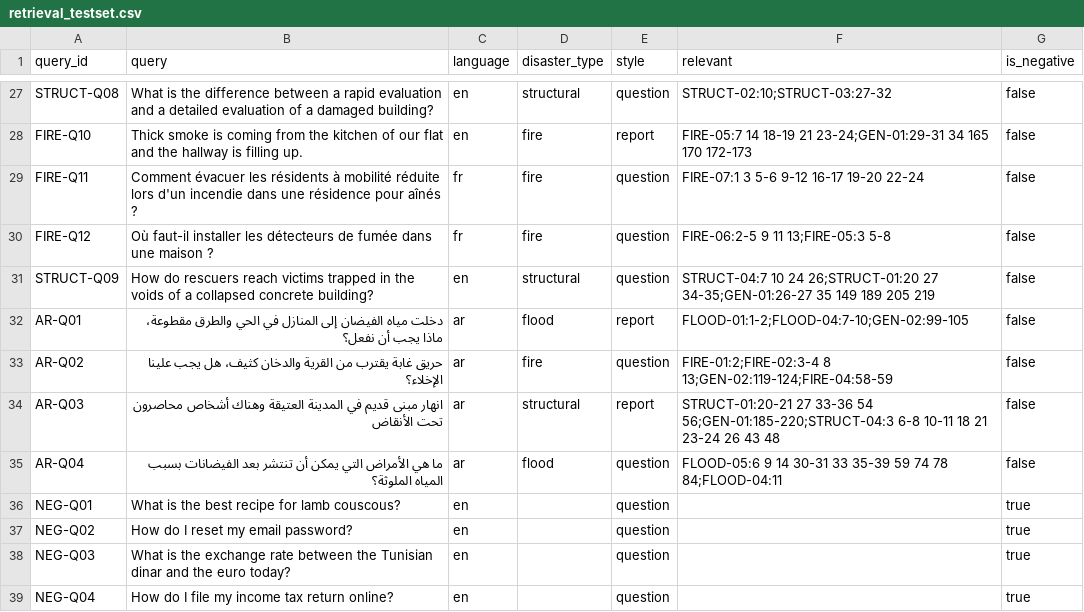
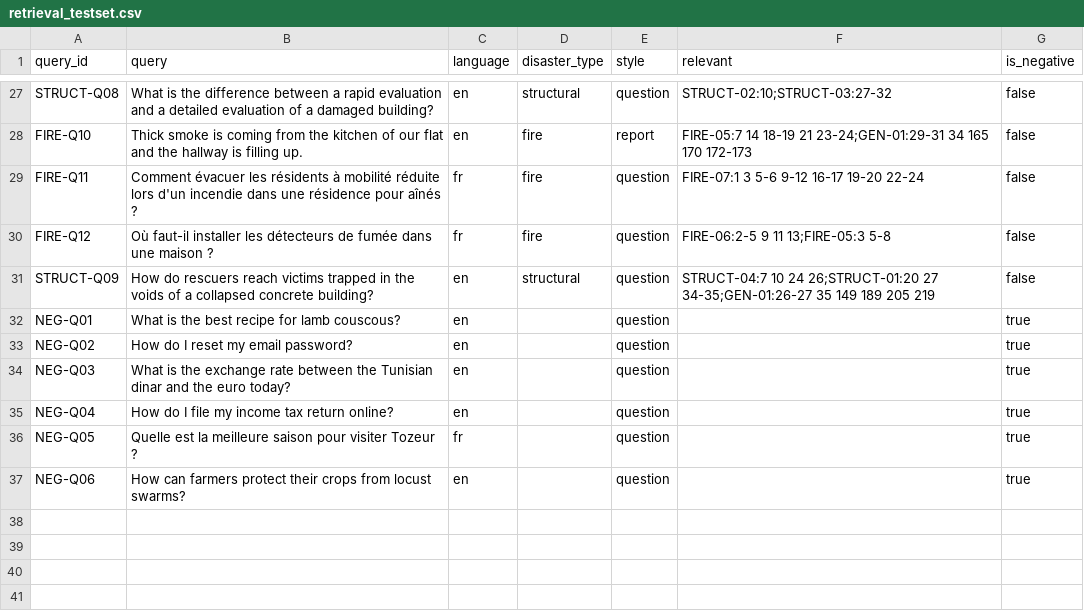
Before and after one commit to aminbaccari/DisasterDL, a CSV file: evaluation/retrieval_testset.csv, drawn as a sheet; only a part is shown, gaps mark what is left out; the shorter side is filled out with more unchanged rows.

```diff
--- a/evaluation/retrieval_testset.csv
+++ b/evaluation/retrieval_testset.csv
@@ -31,6 +31,2 @@ FIRE-Q12,Où faut-il installer les détecteurs de fumée dans une maison ?,fr,fi
 STRUCT-Q09,How do rescuers reach victims trapped in the voids of a collapsed concrete building?,en,structural,question,STRUCT-04:7 10 24 26;STRUCT-01:20 27 34-35;GEN-01:26-27 35 149 189 205 219,false
-AR-Q01,دخلت مياه الفيضان إلى المنازل في الحي والطرق مقطوعة، ماذا يجب أن نفعل؟,ar,flood,report,FLOOD-01:1-2;FLOOD-04:7-10;GEN-02:99-105,false
-AR-Q02,حريق غابة يقترب من القرية والدخان كثيف، هل يجب علينا الإخلاء؟,ar,fire,question,FIRE-01:2;FIRE-02:3-4 8 13;GEN-02:119-124;FIRE-04:58-59,false
-AR-Q03,انهار مبنى قديم في المدينة العتيقة وهناك أشخاص محاصرون تحت الأنقاض,ar,structural,report,STRUCT-01:20-21 27 33-36 54 56;GEN-01:185-220;STRUCT-04:3 6-8 10-11 18 21 23-24 26 43 48,false
-AR-Q04,ما هي الأمراض التي يمكن أن تنتشر بعد الفيضانات بسبب المياه الملوثة؟,ar,flood,question,FLOOD-05:6 9 14 30-31 33 35-39 59 74 78 84;FLOOD-04:11,false
 NEG-Q01,What is the best recipe for lamb couscous?,en,,question,,true
```
Also changed, not shown: 53 other files.
